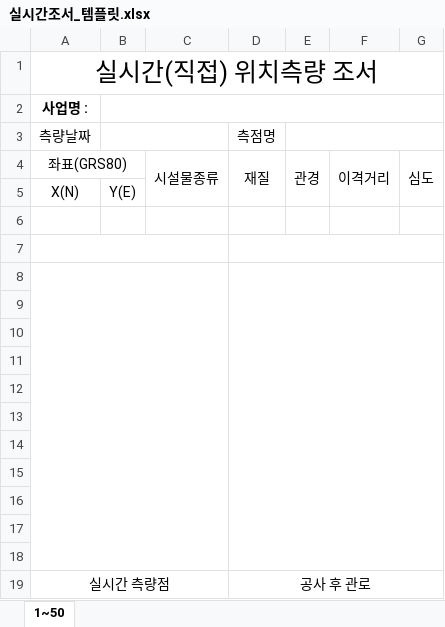
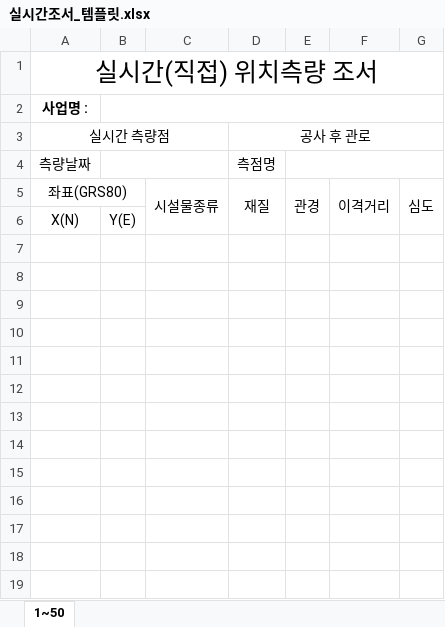
Before and after one commit to leejonghoon9609/survey-review, an Excel workbook: 실시간조서_템플릿.xlsx, sheet 1~50, drawn as a sheet; values as stored, in another font and other column widths than the file's, no borders; removed rows and columns are numbered as before the commit, all else as after; the diff names each change by its address in the sheet, - before the commit and + after, or states it on an @@ line.

```diff
--- a/실시간조서_템플릿.xlsx (sheet 1~50)
+++ b/실시간조서_템플릿.xlsx (sheet 1~50)
@@ row 19 moved to row 3: 실시간 측량점 @@
-row 6: (empty)
-row 7: (empty)
-row 8: (empty)
-row 9: (empty)
-row 10: (empty)
-row 11: (empty)
-row 12: (empty)
-row 13: (empty)
-row 14: (empty)
-row 15: (empty)
-row 16: (empty)
-row 17: (empty)
-row 18: (empty)
```
Also changed, not shown: 6 other files.
